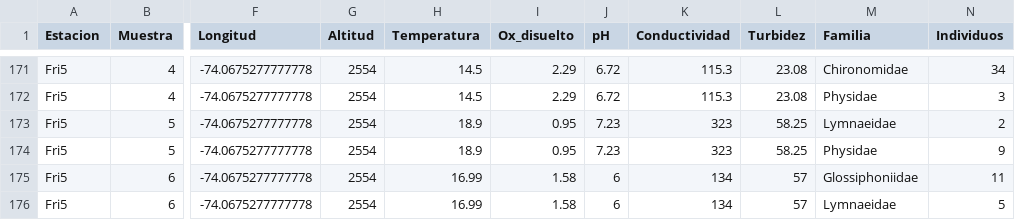
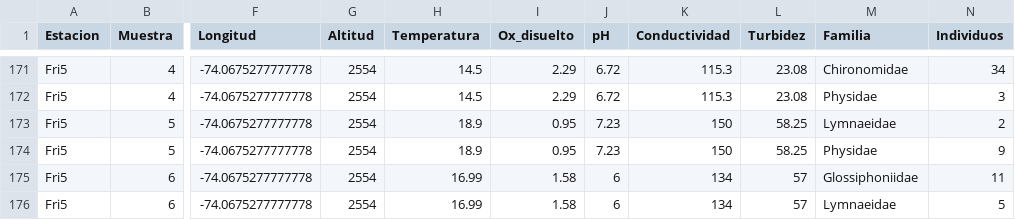
Before and after one commit to MichaelVel/Trabajo-Grado, a CSV file: Data/rio_frio.csv, drawn as a sheet; only a part is shown, gaps mark what is left out; the diff names each change by its address in the sheet, - before the commit and + after, or states it on an @@ line.

Commit message:
Remove big outliner

```diff
--- a/Data/rio_frio.csv
+++ b/Data/rio_frio.csv
-K173:K174 (Conductividad): 323
+K173:K174 (Conductividad): 150
```
